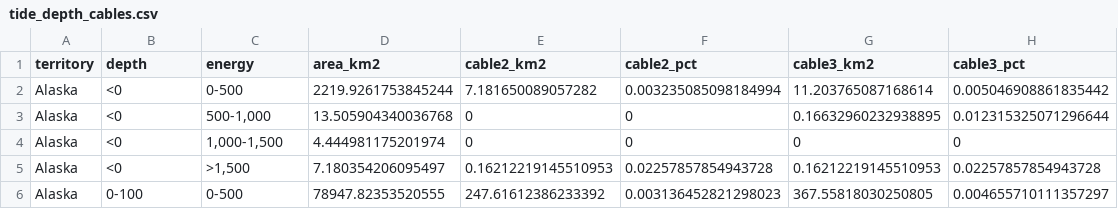
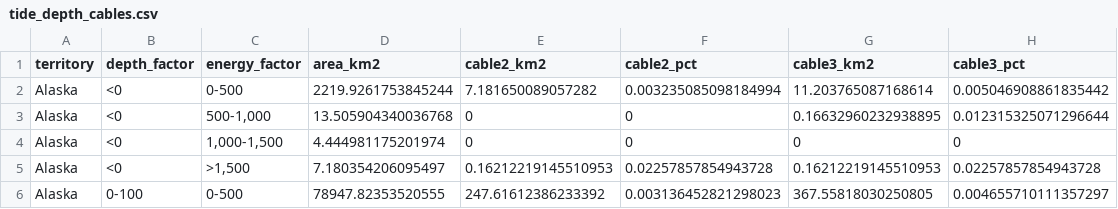
Before and after one commit to ecoquants/nrel-cables, a CSV file: data/tide_depth_cables.csv, drawn as a sheet; only a part is shown.

```diff
--- a/data/tide_depth_cables.csv
+++ b/data/tide_depth_cables.csv
@@ -1,2 +1,2 @@
-territory,depth,energy,area_km2,cable2_km2,cable2_pct,cable3_km2,cable3_pct
+territory,depth_factor,energy_factor,area_km2,cable2_km2,cable2_pct,cable3_km2,cable3_pct
 Alaska,<0,0-500,2219.9261753845244,7.181650089057282,0.003235085098184994,11.203765087168614,0.005046908861835442
```
Also changed, not shown: data/energy-depth-cables_all.csv, 6 other files.
